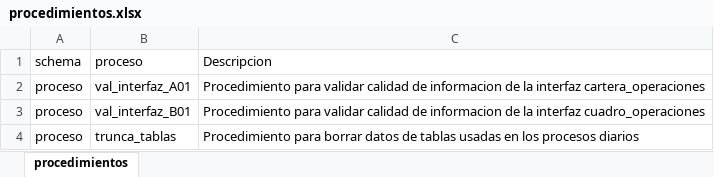
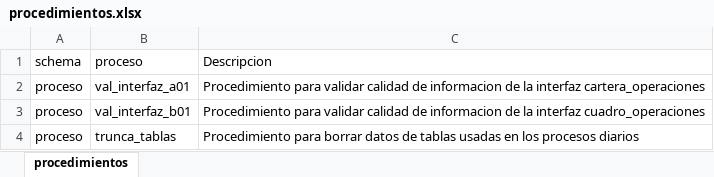
Before and after one commit to Soulcito/finReport, an Excel workbook: Analisis/procedimientos/procedimientos.xlsx, sheet procedimientos, drawn as a sheet; values as stored, in another font and other column widths than the file's, no borders; the diff names each change by its address in the sheet, - before the commit and + after, or states it on an @@ line.

```diff
--- a/Analisis/procedimientos/procedimientos.xlsx (sheet procedimientos)
+++ b/Analisis/procedimientos/procedimientos.xlsx (sheet procedimientos)
-B2 (proceso): val_interfaz_A01
+B2 (proceso): val_interfaz_a01
-B3 (proceso): val_interfaz_B01
+B3 (proceso): val_interfaz_b01
```
Also changed, not shown: 13 other files.
